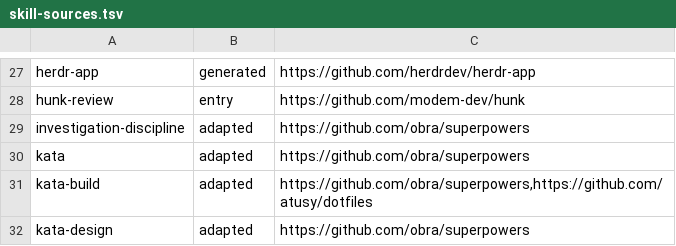
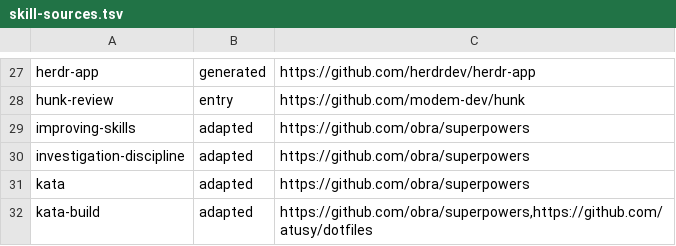
Before and after one commit to shishi/dotfiles, a TSV file: agent-shared/skill-sources.tsv, drawn as a sheet; only a part is shown, gaps mark what is left out; the shorter side is filled out with more unchanged rows.

Commit message:
feat(skills): add a skill for editing skills
Edits to skills were made by appending sentences where the new
request seemed to fit. Each append left contradictions, duplicated
rules, enumerated special cases and unrelated jobs in one skill, and
agents then had to guess which rule wins. No skill described how to
edit a skill body: create-rule decides where a rule lives and audits
the whole set, and empirical-prompt-tuning measures behavior.

improving-skills lists the existing requirements first, finds
contradictions, duplication, enumerated cases and mixed
responsibilities, and fixes them by deleting, replacing or splitting
before it considers appending. Enumerated cases are replaced by the
reason they share, and split units refer to each other instead of
copying text. The method follows Anthropic's skill-creator and
authoring best practices and superpowers' writing-skills, whose
wording tests showed one added exception clause made stable output
noisy; the rule to write exceptions as separate conditions comes from
writing-skills, so the ledger records the skill as adapted.

The steps for editing skills move from create-rule into the new
skill so they live in one place. create-rule keeps creating, forking
and retiring skills and points to improving-skills for edits.

```diff
--- a/agent-shared/skill-sources.tsv
+++ b/agent-shared/skill-sources.tsv
@@ -28,2 +28,3 @@ herdr-app	generated	https://github.com/herdrdev/herdr-app
 hunk-review	entry	https://github.com/modem-dev/hunk
+improving-skills	adapted	https://github.com/obra/superpowers
 investigation-discipline	adapted	https://github.com/obra/superpowers
```
Also changed, not shown: 7 other files.
